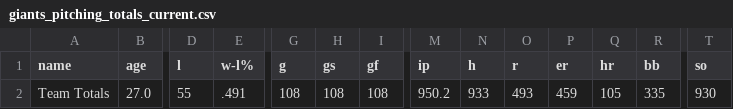
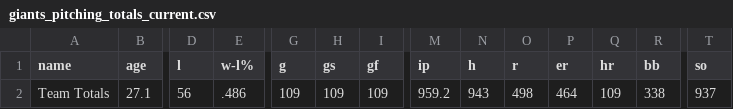
Before and after one commit to wilkens/giants, a CSV file: data/pitching/giants_pitching_totals_current.csv, drawn as a sheet; only a part is shown, gaps mark what is left out; the diff covers the shown part only; the diff names each change by its address in the sheet, - before the commit and + after, or states it on an @@ line.

```diff
--- a/data/pitching/giants_pitching_totals_current.csv
+++ b/data/pitching/giants_pitching_totals_current.csv
-B2 (age): 27.0
+B2 (age): 27.1
-D2 (l): 55
+D2 (l): 56
-E2 (w-l%): .491
+E2 (w-l%): .486
-G2 (g): 108
+G2 (g): 109
-H2 (gs): 108
+H2 (gs): 109
-I2 (gf): 108
+I2 (gf): 109
-M2 (ip): 950.2
+M2 (ip): 959.2
-N2 (h): 933
+N2 (h): 943
-O2 (r): 493
+O2 (r): 498
-P2 (er): 459
+P2 (er): 464
-Q2 (hr): 105
+Q2 (hr): 109
-R2 (bb): 335
+R2 (bb): 338
-T2 (so): 930
+T2 (so): 937
```
Also changed, not shown: 5 edited cells elsewhere in this file, data/standings/giants_season_outcomes.csv, data/standings/giants_standings_1958_present.csv, 17 other files.
